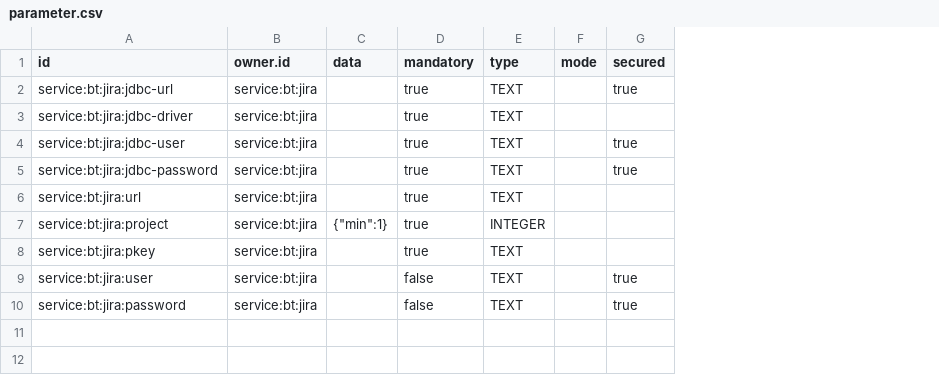
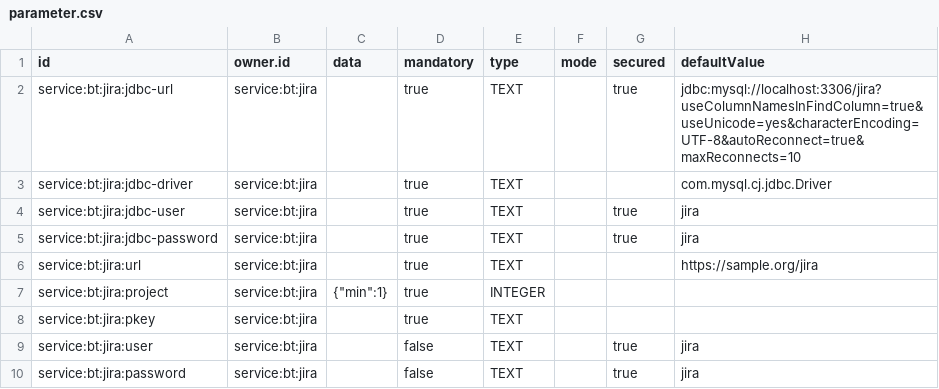
Before and after one commit to ligoj/plugin-bt-jira, a CSV file: src/main/resources/csv/parameter.csv, drawn as a sheet; the diff names each change by its address in the sheet, - before the commit and + after, or states it on an @@ line.

```diff
--- a/src/main/resources/csv/parameter.csv
+++ b/src/main/resources/csv/parameter.csv
+column H (defaultValue), rows 2-10: jdbc:mysql://localhost:3306/jira?useColumnNamesInFindColumn=true&useUnicode=yes&characterEncoding=UTF-8&autoReconnect=true&maxReconnects=10 | com.mysql.cj.jdbc.Driver | jira | jira | https://sample.org/jira |  |  | jira | jira
```
Also changed, not shown: 1 other file.
